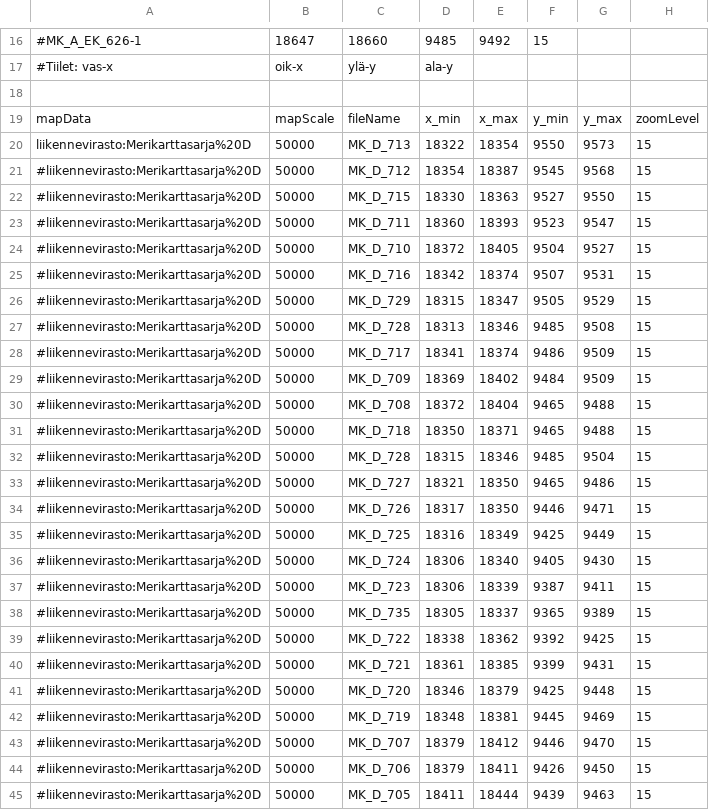
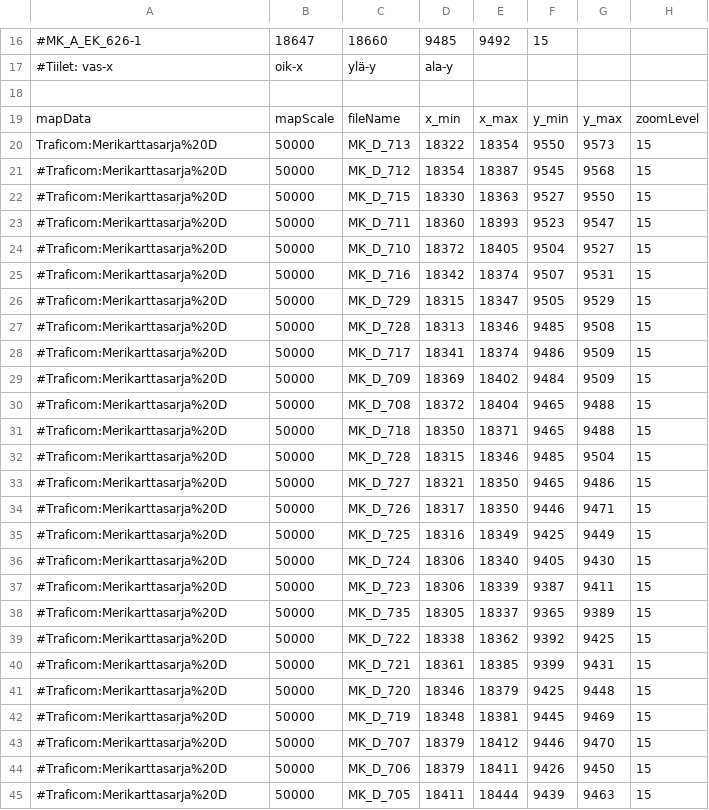
Before and after one commit to horsmik/merikartat, a CSV file: MK_D_data.csv, drawn as a sheet; only a part is shown, gaps mark what is left out.

```diff
--- a/MK_D_data.csv
+++ b/MK_D_data.csv
@@ -19,27 +19,27 @@
 mapData;mapScale;fileName;x_min;x_max;y_min;y_max;zoomLevel
-liikennevirasto:Merikarttasarja%20D;50000;MK_D_713;18322;18354;9550;9573;15
-#liikennevirasto:Merikarttasarja%20D;50000;MK_D_712;18354;18387;9545;9568;15
-#liikennevirasto:Merikarttasarja%20D;50000;MK_D_715;18330;18363;9527;9550;15
-#liikennevirasto:Merikarttasarja%20D;50000;MK_D_711;18360;18393;9523;9547;15
-#liikennevirasto:Merikarttasarja%20D;50000;MK_D_710;18372;18405;9504;9527;15
-#liikennevirasto:Merikarttasarja%20D;50000;MK_D_716;18342;18374;9507;9531;15
-#liikennevirasto:Merikarttasarja%20D;50000;MK_D_729;18315;18347;9505;9529;15
-#liikennevirasto:Merikarttasarja%20D;50000;MK_D_728;18313;18346;9485;9508;15
-#liikennevirasto:Merikarttasarja%20D;50000;MK_D_717;18341;18374;9486;9509;15
-#liikennevirasto:Merikarttasarja%20D;50000;MK_D_709;18369;18402;9484;9509;15
-#liikennevirasto:Merikarttasarja%20D;50000;MK_D_708;18372;18404;9465;9488;15
-#liikennevirasto:Merikarttasarja%20D;50000;MK_D_718;18350;18371;9465;9488;15
-#liikennevirasto:Merikarttasarja%20D;50000;MK_D_728;18315;18346;9485;9504;15
-#liikennevirasto:Merikarttasarja%20D;50000;MK_D_727;18321;18350;9465;9486;15
-#liikennevirasto:Merikarttasarja%20D;50000;MK_D_726;18317;18350;9446;9471;15
-#liikennevirasto:Merikarttasarja%20D;50000;MK_D_725;18316;18349;9425;9449;15
-#liikennevirasto:Merikarttasarja%20D;50000;MK_D_724;18306;18340;9405;9430;15
-#liikennevirasto:Merikarttasarja%20D;50000;MK_D_723;18306;18339;9387;9411;15
-#liikennevirasto:Merikarttasarja%20D;50000;MK_D_735;18305;18337;9365;9389;15
-#liikennevirasto:Merikarttasarja%20D;50000;MK_D_722;18338;18362;9392;9425;15
-#liikennevirasto:Merikarttasarja%20D;50000;MK_D_721;18361;18385;9399;9431;15
-#liikennevirasto:Merikarttasarja%20D;50000;MK_D_720;18346;18379;9425;9448;15
-#liikennevirasto:Merikarttasarja%20D;50000;MK_D_719;18348;18381;9445;9469;15
-#liikennevirasto:Merikarttasarja%20D;50000;MK_D_707;18379;18412;9446;9470;15
-#liikennevirasto:Merikarttasarja%20D;50000;MK_D_706;18379;18411;9426;9450;15
-#liikennevirasto:Merikarttasarja%20D;50000;MK_D_705;18411;18444;9439;9463;15
+Traficom:Merikarttasarja%20D;50000;MK_D_713;18322;18354;9550;9573;15
+#Traficom:Merikarttasarja%20D;50000;MK_D_712;18354;18387;9545;9568;15
+#Traficom:Merikarttasarja%20D;50000;MK_D_715;18330;18363;9527;9550;15
+#Traficom:Merikarttasarja%20D;50000;MK_D_711;18360;18393;9523;9547;15
+#Traficom:Merikarttasarja%20D;50000;MK_D_710;18372;18405;9504;9527;15
+#Traficom:Merikarttasarja%20D;50000;MK_D_716;18342;18374;9507;9531;15
+#Traficom:Merikarttasarja%20D;50000;MK_D_729;18315;18347;9505;9529;15
+#Traficom:Merikarttasarja%20D;50000;MK_D_728;18313;18346;9485;9508;15
+#Traficom:Merikarttasarja%20D;50000;MK_D_717;18341;18374;9486;9509;15
+#Traficom:Merikarttasarja%20D;50000;MK_D_709;18369;18402;9484;9509;15
+#Traficom:Merikarttasarja%20D;50000;MK_D_708;18372;18404;9465;9488;15
+#Traficom:Merikarttasarja%20D;50000;MK_D_718;18350;18371;9465;9488;15
+#Traficom:Merikarttasarja%20D;50000;MK_D_728;18315;18346;9485;9504;15
+#Traficom:Merikarttasarja%20D;50000;MK_D_727;18321;18350;9465;9486;15
+#Traficom:Merikarttasarja%20D;50000;MK_D_726;18317;18350;9446;9471;15
+#Traficom:Merikarttasarja%20D;50000;MK_D_725;18316;18349;9425;9449;15
+#Traficom:Merikarttasarja%20D;50000;MK_D_724;18306;18340;9405;9430;15
+#Traficom:Merikarttasarja%20D;50000;MK_D_723;18306;18339;9387;9411;15
+#Traficom:Merikarttasarja%20D;50000;MK_D_735;18305;18337;9365;9389;15
+#Traficom:Merikarttasarja%20D;50000;MK_D_722;18338;18362;9392;9425;15
+#Traficom:Merikarttasarja%20D;50000;MK_D_721;18361;18385;9399;9431;15
+#Traficom:Merikarttasarja%20D;50000;MK_D_720;18346;18379;9425;9448;15
+#Traficom:Merikarttasarja%20D;50000;MK_D_719;18348;18381;9445;9469;15
+#Traficom:Merikarttasarja%20D;50000;MK_D_707;18379;18412;9446;9470;15
+#Traficom:Merikarttasarja%20D;50000;MK_D_706;18379;18411;9426;9450;15
+#Traficom:Merikarttasarja%20D;50000;MK_D_705;18411;18444;9439;9463;15
```
Also changed, not shown: MK_A_data.csv, MK_A_erikoiskartat.csv, 10 other files.
